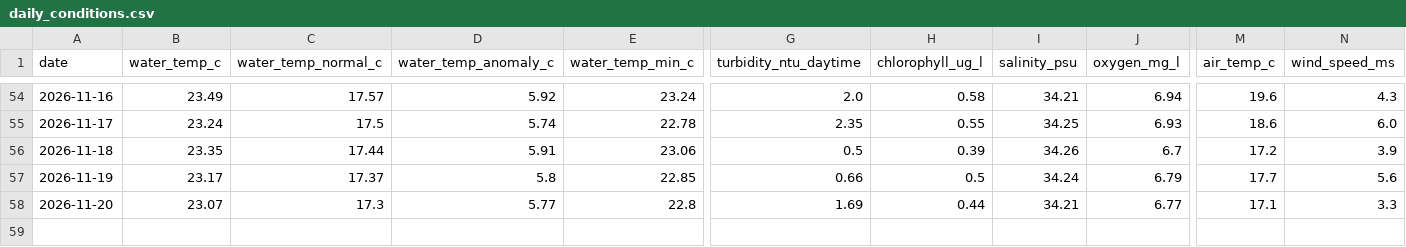
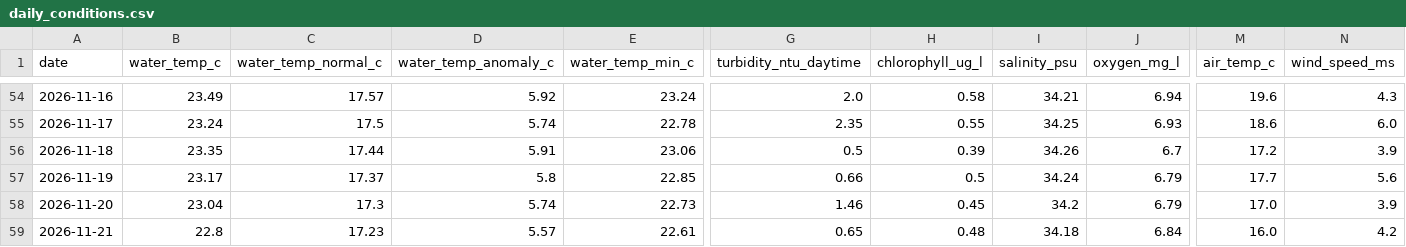
Before and after one commit to joshuafrommeyer-35/PierTracker, a CSV file: results/daily_conditions.csv, drawn as a sheet; only a part is shown, gaps mark what is left out; rows hold the shown columns only; the diff names each change by its address in the sheet, - before the commit and + after, or states it on an @@ line.

```diff
--- a/results/daily_conditions.csv
+++ b/results/daily_conditions.csv
-B58 (water_temp_c): 23.07
+B58 (water_temp_c): 23.04
-D58 (water_temp_anomaly_c): 5.77
+D58 (water_temp_anomaly_c): 5.74
-E58 (water_temp_min_c): 22.8
+E58 (water_temp_min_c): 22.73
-G58 (turbidity_ntu_daytime): 1.69
+G58 (turbidity_ntu_daytime): 1.46
-H58 (chlorophyll_ug_l): 0.44
+H58 (chlorophyll_ug_l): 0.45
-I58 (salinity_psu): 34.21
+I58 (salinity_psu): 34.2
-J58 (oxygen_mg_l): 6.77
+J58 (oxygen_mg_l): 6.79
-M58 (air_temp_c): 17.1
+M58 (air_temp_c): 17.0
-N58 (wind_speed_ms): 3.3
+N58 (wind_speed_ms): 3.9
+row 59: 2026-11-21 | 22.8 | 17.23 | 5.57 | 22.61 | 0.65 | 0.48 | 34.18 | 6.84 | 16.0 | 4.2
```
Also changed, not shown: results/environment_hourly.csv, 4 other files.
